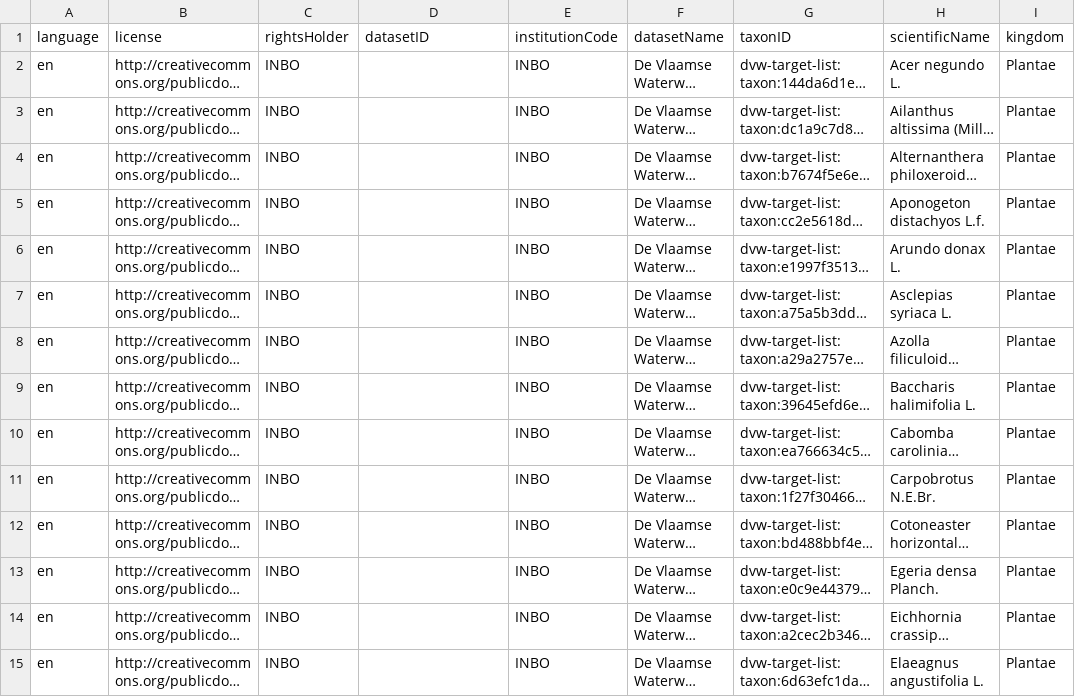
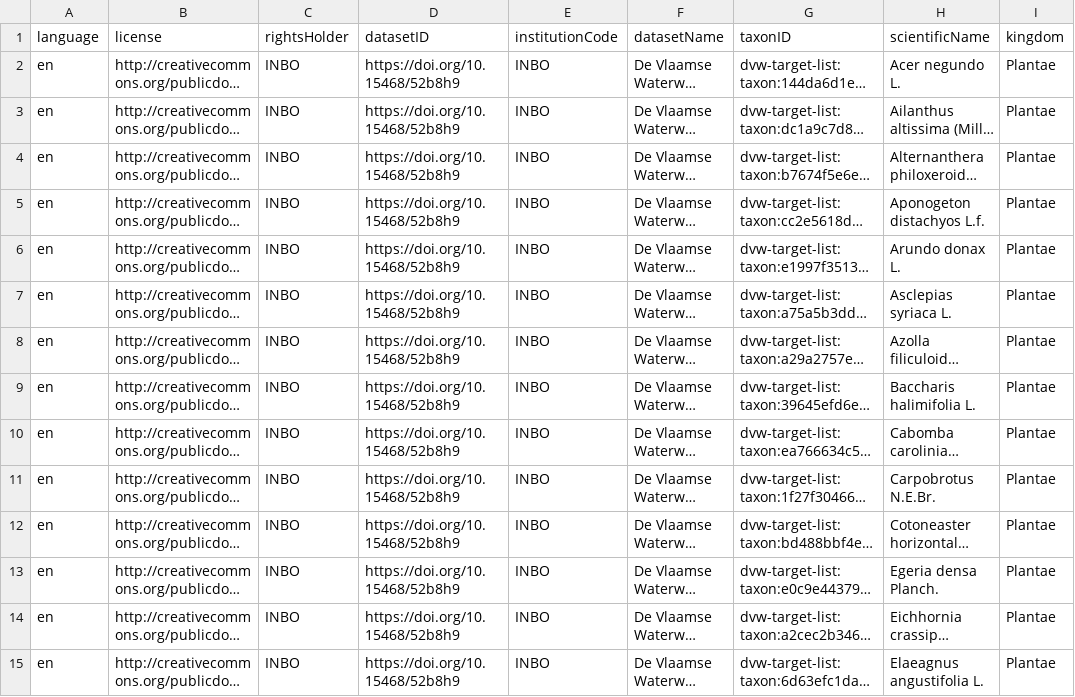
Before and after one commit to inbo/dvw-target-list, a CSV file: data/processed/taxon.csv, drawn as a sheet; only a part is shown; long unchanged cells end in …; the diff covers the shown part only; the diff names each change by its address in the sheet, - before the commit and + after, or states it on an @@ line.

```diff
--- a/data/processed/taxon.csv
+++ b/data/processed/taxon.csv
-D2:D15 (datasetID): (empty)
+D2:D15 (datasetID): https://doi.org/10.15468/52b8h9
```
Also changed, not shown: 46 edited cells elsewhere in this file, 1 other file.
